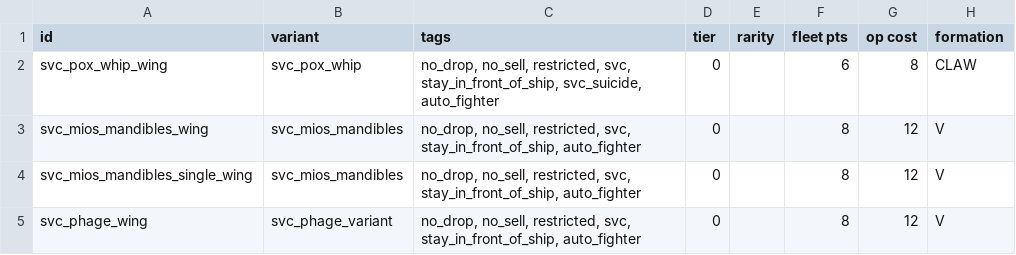
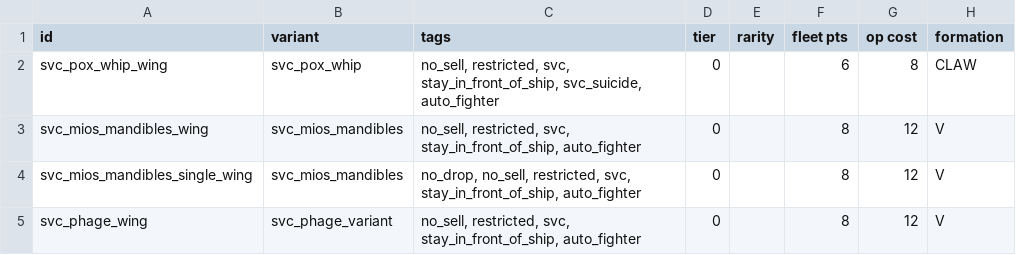
Before and after one commit to DesperatePeter/starsector-symbiotic-void-creatures, a CSV file: data/hulls/wing_data.csv, drawn as a sheet; only a part is shown; the diff names each change by its address in the sheet, - before the commit and + after, or states it on an @@ line.

Commit message:
feat: fighter lpc should drop now

```diff
--- a/data/hulls/wing_data.csv
+++ b/data/hulls/wing_data.csv
-C2 (tags): no_drop, no_sell, restricted,…
+C2 (tags): no_sell, restricted,…
-C3 (tags): no_drop, no_sell, restricted,…
+C3 (tags): no_sell, restricted,…
-C5 (tags): no_drop, no_sell, restricted,…
+C5 (tags): no_sell, restricted,…
```
